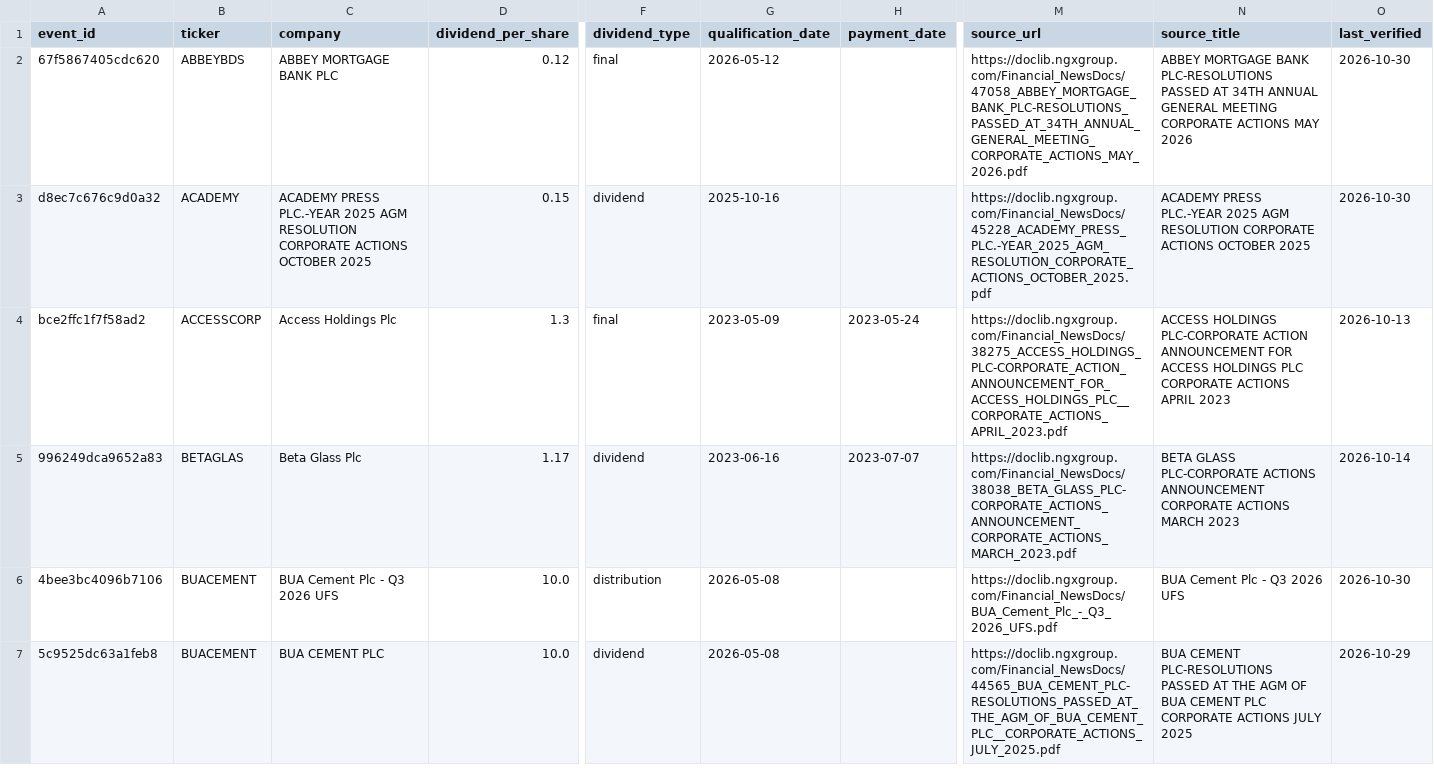
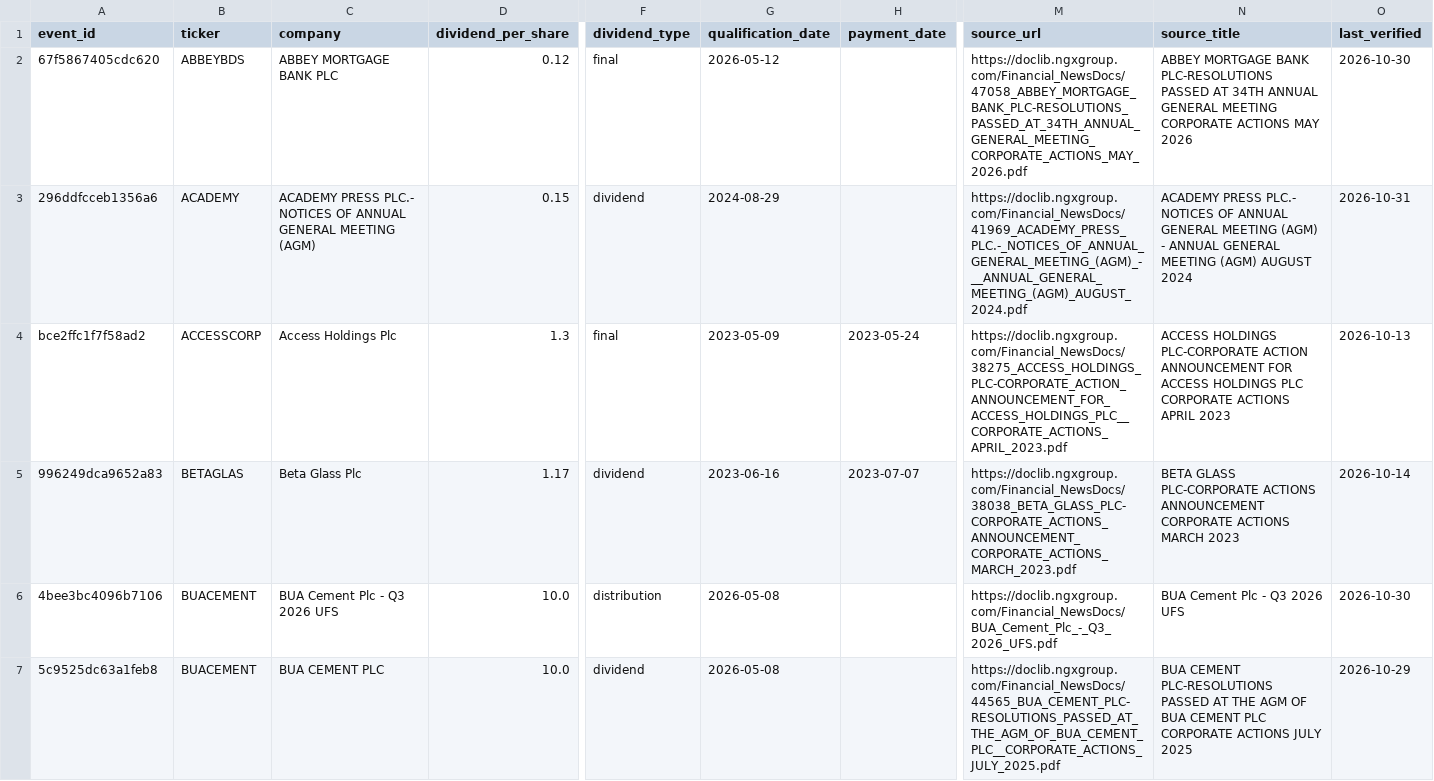
Before and after one commit to osargrrgrn/nairasheets-dividend-feed, a CSV file: docs/pending_dividends.csv, drawn as a sheet; only a part is shown, gaps mark what is left out; the diff covers the shown part only; the diff names each change by its address in the sheet, - before the commit and + after, or states it on an @@ line.

```diff
--- a/docs/pending_dividends.csv
+++ b/docs/pending_dividends.csv
-A3 (event_id): d8ec7c676c9d0a32
+A3 (event_id): 296ddfcceb1356a6
-C3 (company): ACADEMY PRESS PLC.-YEAR 2025 AGM RESOLUTION CORPORATE ACTIONS OCTOBER 2025
+C3 (company): ACADEMY PRESS PLC.- NOTICES OF ANNUAL GENERAL MEETING (AGM)
-G3 (qualification_date): 2025-10-16
+G3 (qualification_date): 2024-08-29
-M3 (source_url): https://doclib.ngxgroup.com/Financial_NewsDocs/45228_ACADEMY_PRESS_PLC.-YEAR_2025_AGM_RESOLUTION_CORPORATE_ACTIONS_OCTOBER_2025.pdf
+M3 (source_url): https://doclib.ngxgroup.com/Financial_NewsDocs/41969_ACADEMY_PRESS_PLC.-_NOTICES_OF_ANNUAL_GENERAL_MEETING_(AGM)_-__ANNUAL_GENERAL_MEETING_(AGM)_AUGUST_2024.pdf
-N3 (source_title): ACADEMY PRESS PLC.-YEAR 2025 AGM RESOLUTION CORPORATE ACTIONS OCTOBER 2025
+N3 (source_title): ACADEMY PRESS PLC.- NOTICES OF ANNUAL GENERAL MEETING (AGM) - ANNUAL GENERAL MEETING (AGM) AUGUST 2024
-O3 (last_verified): 2026-10-30
+O3 (last_verified): 2026-10-31
```
Also changed, not shown: 1 added row, 1 removed row and 39 edited cells elsewhere in this file, 4 other files.
